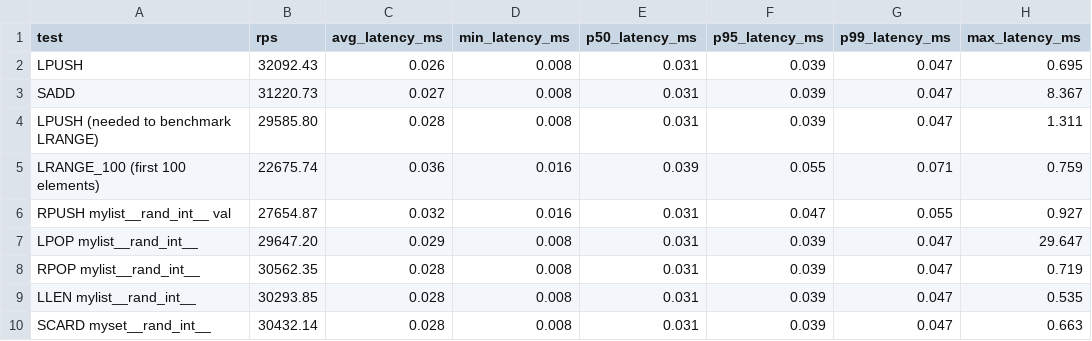
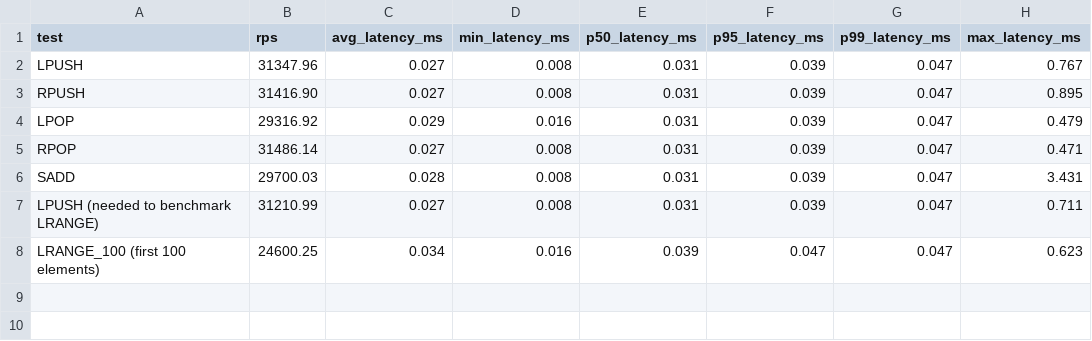
Before and after one commit to kalman5/oktoplus, a CSV file: benchmark_results/raw/speed_oktoplus_p1.csv, drawn as a sheet.

```diff
--- a/benchmark_results/raw/speed_oktoplus_p1.csv
+++ b/benchmark_results/raw/speed_oktoplus_p1.csv
@@ -1,10 +1,8 @@
 "test","rps","avg_latency_ms","min_latency_ms","p50_latency_ms","p95_latency_ms","p99_latency_ms","max_latency_ms"
-"LPUSH","32092.43","0.026","0.008","0.031","0.039","0.047","0.695"
-"SADD","31220.73","0.027","0.008","0.031","0.039","0.047","8.367"
-"LPUSH (needed to benchmark LRANGE)","29585.80","0.028","0.008","0.031","0.039","0.047","1.311"
-"LRANGE_100 (first 100 elements)","22675.74","0.036","0.016","0.039","0.055","0.071","0.759"
-"RPUSH mylist__rand_int__ val","27654.87","0.032","0.016","0.031","0.047","0.055","0.927"
-"LPOP mylist__rand_int__","29647.20","0.029","0.008","0.031","0.039","0.047","29.647"
-"RPOP mylist__rand_int__","30562.35","0.028","0.008","0.031","0.039","0.047","0.719"
-"LLEN mylist__rand_int__","30293.85","0.028","0.008","0.031","0.039","0.047","0.535"
-"SCARD myset__rand_int__","30432.14","0.028","0.008","0.031","0.039","0.047","0.663"
+"LPUSH","31347.96","0.027","0.008","0.031","0.039","0.047","0.767"
+"RPUSH","31416.90","0.027","0.008","0.031","0.039","0.047","0.895"
+"LPOP","29316.92","0.029","0.016","0.031","0.039","0.047","0.479"
+"RPOP","31486.14","0.027","0.008","0.031","0.039","0.047","0.471"
+"SADD","29700.03","0.028","0.008","0.031","0.039","0.047","3.431"
+"LPUSH (needed to benchmark LRANGE)","31210.99","0.027","0.008","0.031","0.039","0.047","0.711"
+"LRANGE_100 (first 100 elements)","24600.25","0.034","0.016","0.039","0.047","0.047","0.623"
```
Also changed, not shown: benchmark_results/raw/speed_redis_p1.csv, benchmark_results/raw/speed_redis_p16.csv, 13 other files.
